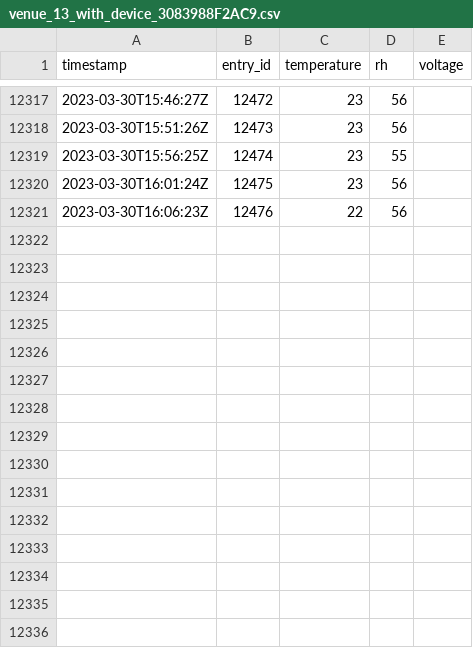
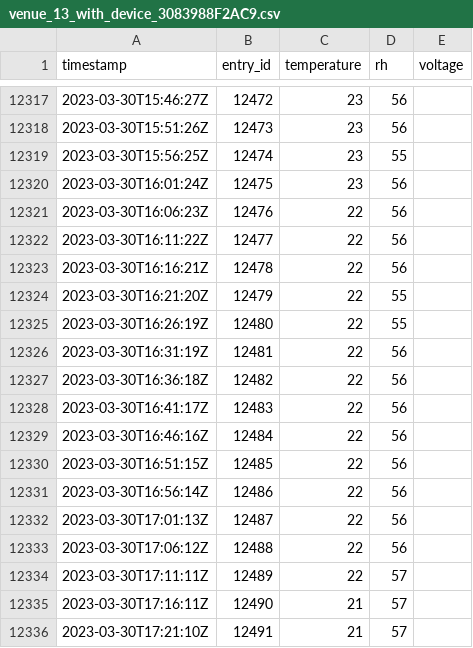
Before and after one commit to JeanCarletta/HeatHack-Data, a CSV file: deviceData/venue_13_with_device_3083988F2AC9.csv, drawn as a sheet; only a part is shown, gaps mark what is left out; the diff names each change by its address in the sheet, - before the commit and + after, or states it on an @@ line.

Commit message:
updating thingspeak data 03/30/23 17:25:33

```diff
--- a/deviceData/venue_13_with_device_3083988F2AC9.csv
+++ b/deviceData/venue_13_with_device_3083988F2AC9.csv
+row 12322: 2023-03-30T16:11:22Z | 12477 | 22 | 56
+row 12323: 2023-03-30T16:16:21Z | 12478 | 22 | 56
+row 12324: 2023-03-30T16:21:20Z | 12479 | 22 | 55
+row 12325: 2023-03-30T16:26:19Z | 12480 | 22 | 55
+row 12326: 2023-03-30T16:31:19Z | 12481 | 22 | 56
+row 12327: 2023-03-30T16:36:18Z | 12482 | 22 | 56
+row 12328: 2023-03-30T16:41:17Z | 12483 | 22 | 56
+row 12329: 2023-03-30T16:46:16Z | 12484 | 22 | 56
+row 12330: 2023-03-30T16:51:15Z | 12485 | 22 | 56
+row 12331: 2023-03-30T16:56:14Z | 12486 | 22 | 56
+row 12332: 2023-03-30T17:01:13Z | 12487 | 22 | 56
+row 12333: 2023-03-30T17:06:12Z | 12488 | 22 | 56
+row 12334: 2023-03-30T17:11:11Z | 12489 | 22 | 57
+row 12335: 2023-03-30T17:16:11Z | 12490 | 21 | 57
+row 12336: 2023-03-30T17:21:10Z | 12491 | 21 | 57
```
Also changed, not shown: deviceData/venue_17_with_device_3083988F32E6.csv, deviceData/venue_19_with_device_3083988F8778.csv, 5 other files.
